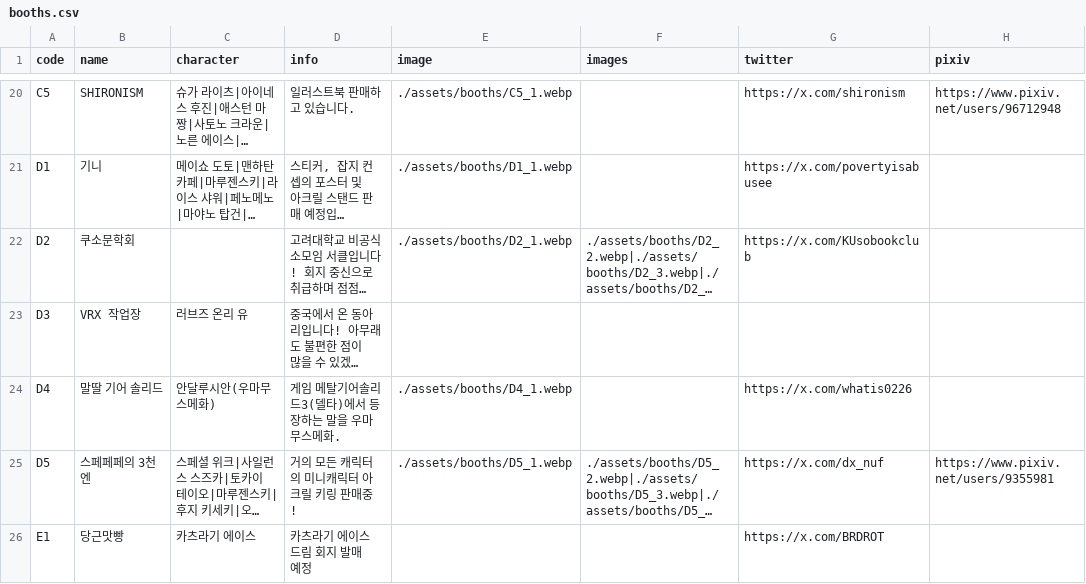
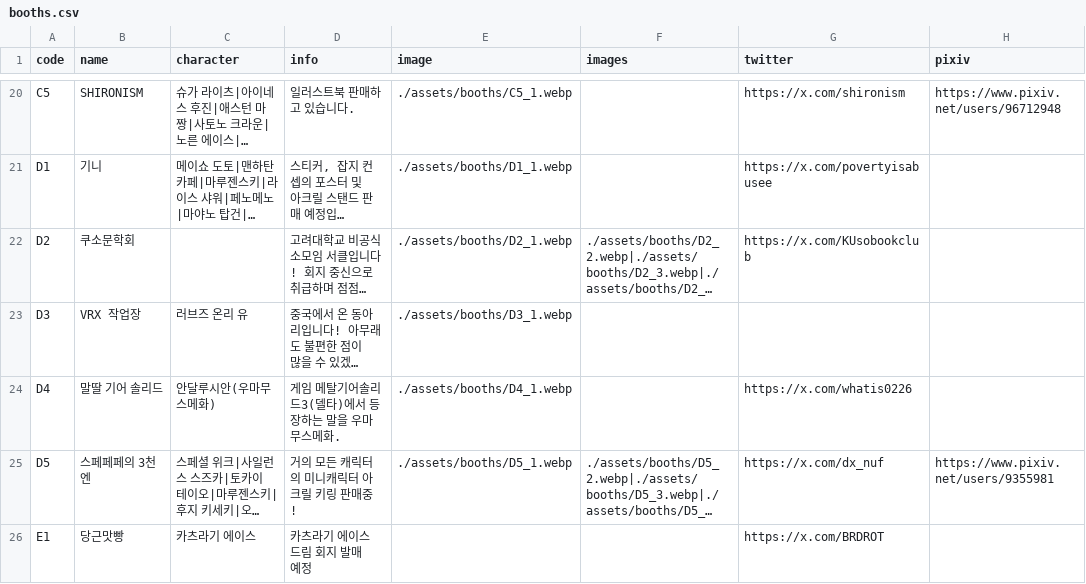
Before and after one commit to ccjy2181/uma-twinkle-fes-webinfo, a CSV file: data/booths.csv, drawn as a sheet; only a part is shown, gaps mark what is left out; long unchanged cells end in …; the diff names each change by its address in the sheet, - before the commit and + after, or states it on an @@ line.

```diff
--- a/data/booths.csv
+++ b/data/booths.csv
-E23 (image): (empty)
+E23 (image): ./assets/booths/D3_1.webp
```
Also changed, not shown: 2 other files.
